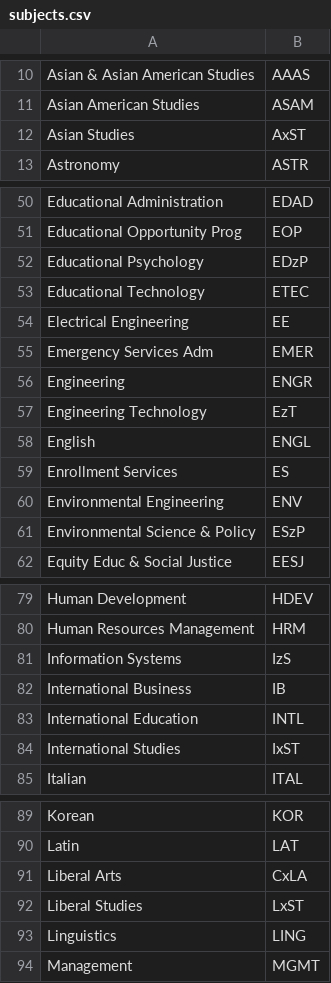
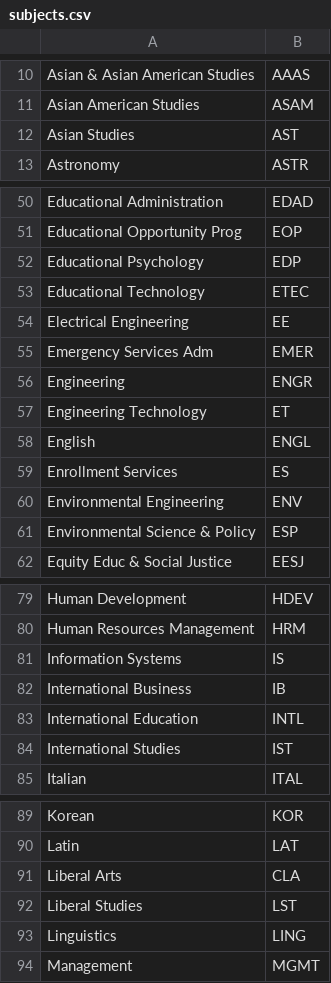
Before and after one commit to angietea101/Beach-Buddy, a CSV file: subjects.csv, drawn as a sheet; only a part is shown, gaps mark what is left out; the diff covers the shown part only.

Commit message:
FIX: Incorrect abbreviations in subjects.csv
close #24

```diff
--- a/subjects.csv
+++ b/subjects.csv
@@ -11,3 +11,3 @@ Asian & Asian American Studies, AAAS
 Asian American Studies, ASAM
-Asian Studies, AxST
+Asian Studies, AST
 Astronomy, ASTR
@@ -51,3 +51,3 @@ Educational Administration, EDAD
 Educational Opportunity Prog, EOP
-Educational Psychology, EDzP
+Educational Psychology, EDP
 Educational Technology, ETEC
@@ -56,3 +56,3 @@ Emergency Services Adm, EMER
 Engineering, ENGR
-Engineering Technology, EzT
+Engineering Technology, ET
 English, ENGL
@@ -60,3 +60,3 @@ Enrollment Services, ES
 Environmental Engineering, ENV
-Environmental Science & Policy, ESzP
+Environmental Science & Policy, ESP
 Equity Educ & Social Justice, EESJ
@@ -80,6 +80,6 @@ Human Development, HDEV
 Human Resources Management, HRM
-Information Systems, IzS
+Information Systems, IS
 International Business, IB
 International Education, INTL
-International Studies, IxST
+International Studies, IST
 Italian, ITAL
@@ -90,4 +90,4 @@ Korean, KOR
 Latin, LAT
-Liberal Arts, CxLA
-Liberal Studies, LxST
+Liberal Arts, CLA
+Liberal Studies, LST
 Linguistics, LING
```
Also changed, not shown: 7 edited cells elsewhere in this file.
